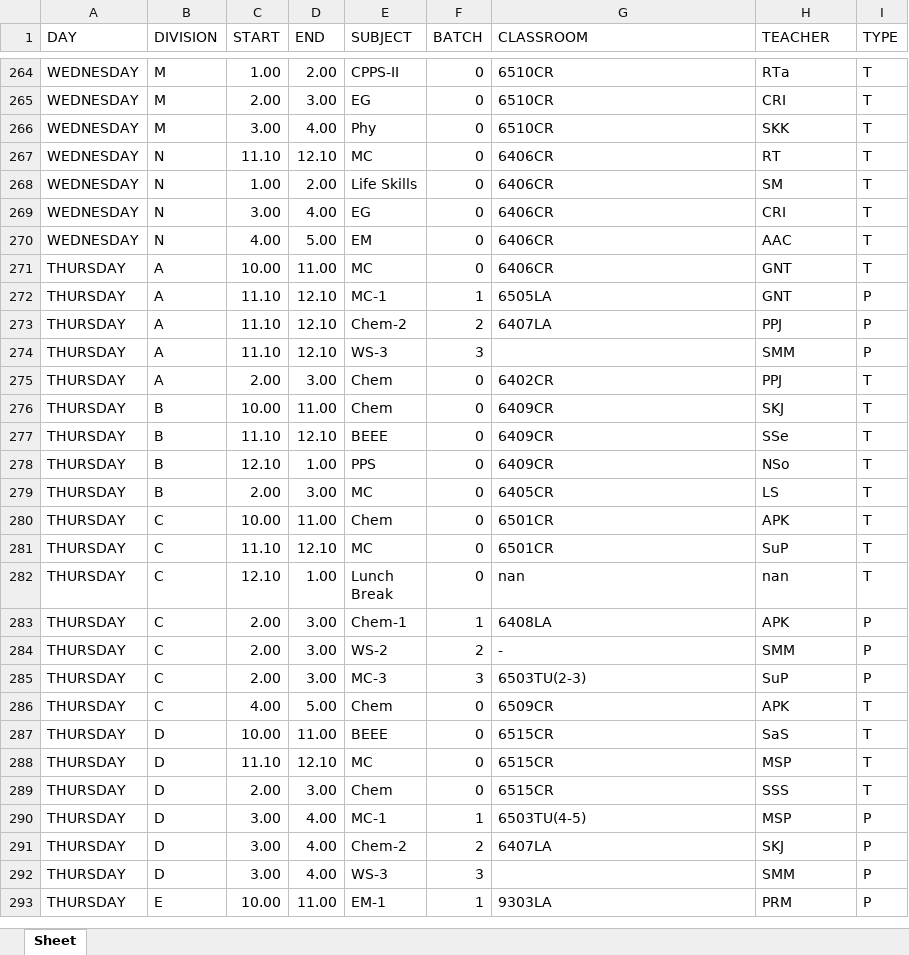
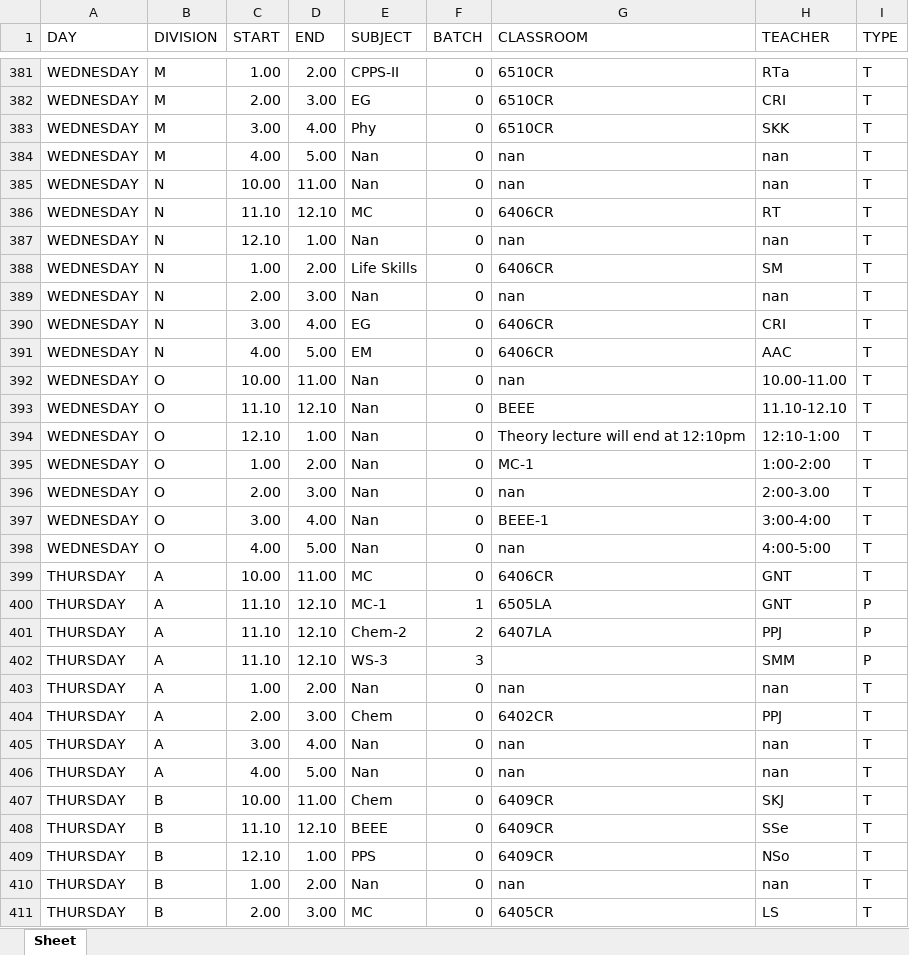
Before and after one commit to DarpanNeve/XLS_MYSQL-converter, an Excel workbook: Time_Table_output.xlsx, sheet Sheet, drawn as a sheet; only a part is shown, gaps mark what is left out; the shorter side is filled out with more unchanged rows; values as stored, in another font and other column widths than the file's, no cell formats; the diff covers the shown part only; the diff names each change by its address in the sheet, - before the commit and + after, or states it on an @@ line.

```diff
--- a/Time_Table_output.xlsx (sheet Sheet)
+++ b/Time_Table_output.xlsx (sheet Sheet)
+row 384: WEDNESDAY | M | 4.00 | 5.00 | Nan | 0 | nan | nan | T
+row 385: WEDNESDAY | N | 10.00 | 11.00 | Nan | 0 | nan | nan | T
+row 387: WEDNESDAY | N | 12.10 | 1.00 | Nan | 0 | nan | nan | T
+row 389: WEDNESDAY | N | 2.00 | 3.00 | Nan | 0 | nan | nan | T
+row 392: WEDNESDAY | O | 10.00 | 11.00 | Nan | 0 | nan | 10.00-11.00 | T
+row 393: WEDNESDAY | O | 11.10 | 12.10 | Nan | 0 | BEEE | 11.10-12.10 | T
+row 394: WEDNESDAY | O | 12.10 | 1.00 | Nan | 0 | Theory lecture will end at 12:10pm | 12:10-1:00 | T
+row 395: WEDNESDAY | O | 1.00 | 2.00 | Nan | 0 | MC-1 | 1:00-2:00 | T
+row 396: WEDNESDAY | O | 2.00 | 3.00 | Nan | 0 | nan | 2:00-3.00 | T
+row 397: WEDNESDAY | O | 3.00 | 4.00 | Nan | 0 | BEEE-1 | 3:00-4:00 | T
+row 398: WEDNESDAY | O | 4.00 | 5.00 | Nan | 0 | nan | 4:00-5:00 | T
+row 403: THURSDAY | A | 1.00 | 2.00 | Nan | 0 | nan | nan | T
+row 405: THURSDAY | A | 3.00 | 4.00 | Nan | 0 | nan | nan | T
+row 406: THURSDAY | A | 4.00 | 5.00 | Nan | 0 | nan | nan | T
+row 410: THURSDAY | B | 1.00 | 2.00 | Nan | 0 | nan | nan | T
```
Also changed, not shown: 184 added rows elsewhere in this sheet, cell formats, 1 other file.
